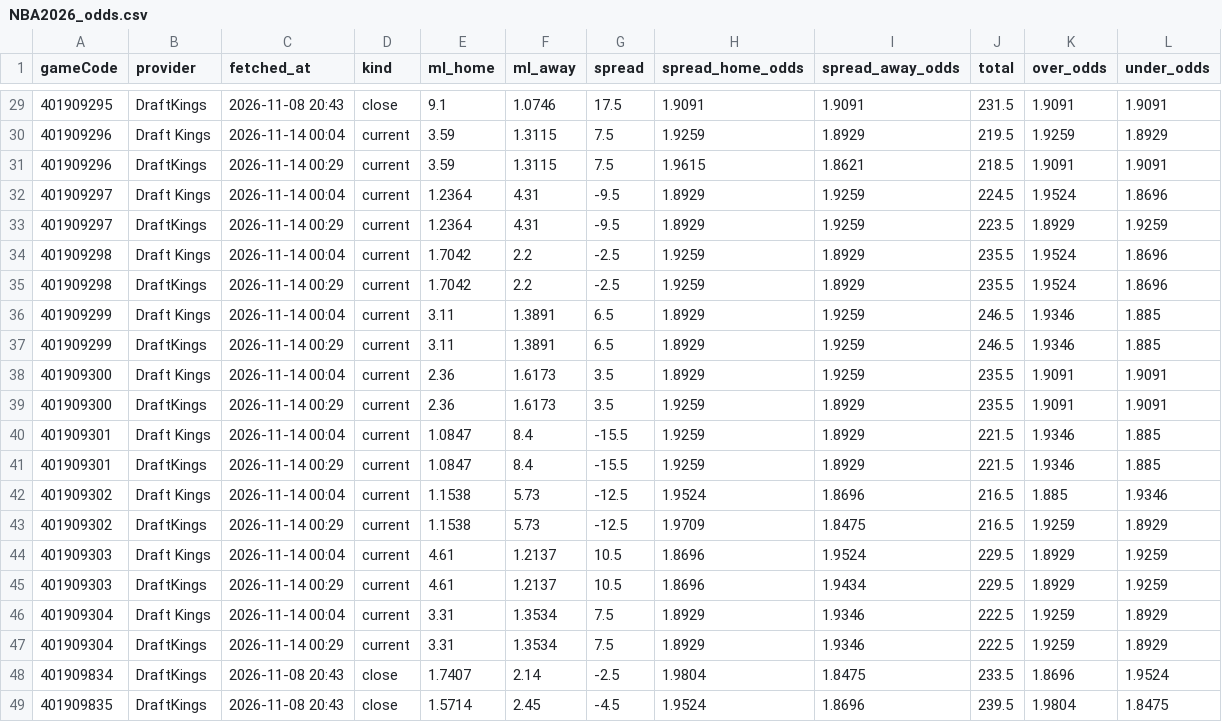
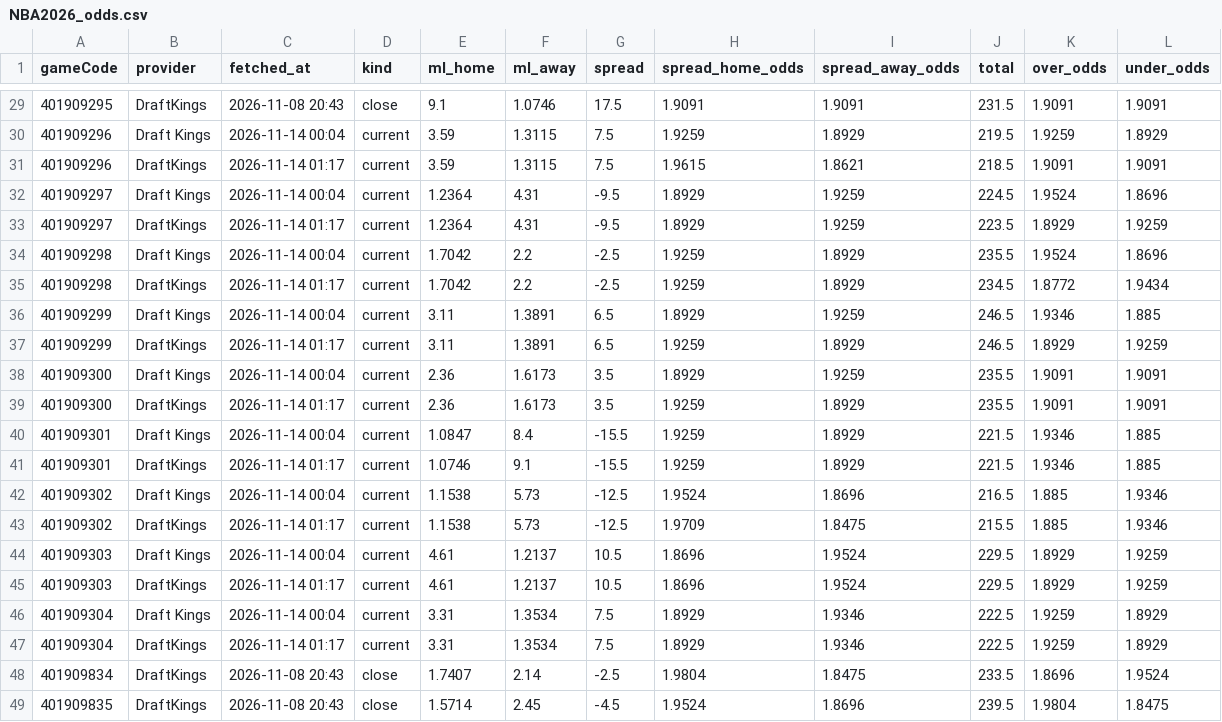
Before and after one commit to tsiamis3/o-dimarxos, a CSV file: data/raw/NBA2026_odds.csv, drawn as a sheet; only a part is shown, gaps mark what is left out; the diff names each change by its address in the sheet, - before the commit and + after, or states it on an @@ line.

```diff
--- a/data/raw/NBA2026_odds.csv
+++ b/data/raw/NBA2026_odds.csv
-C31 (fetched_at): 2026-11-14 00:29
+C31 (fetched_at): 2026-11-14 01:17
-C33 (fetched_at): 2026-11-14 00:29
+C33 (fetched_at): 2026-11-14 01:17
-C35 (fetched_at): 2026-11-14 00:29
+C35 (fetched_at): 2026-11-14 01:17
-J35 (total): 235.5
+J35 (total): 234.5
-K35 (over_odds): 1.9524
+K35 (over_odds): 1.8772
-L35 (under_odds): 1.8696
+L35 (under_odds): 1.9434
-C37 (fetched_at): 2026-11-14 00:29
+C37 (fetched_at): 2026-11-14 01:17
-H37 (spread_home_odds): 1.8929
+H37 (spread_home_odds): 1.9259
-I37 (spread_away_odds): 1.9259
+I37 (spread_away_odds): 1.8929
-K37 (over_odds): 1.9346
+K37 (over_odds): 1.8929
-L37 (under_odds): 1.885
+L37 (under_odds): 1.9259
-C39 (fetched_at): 2026-11-14 00:29
+C39 (fetched_at): 2026-11-14 01:17
-C41 (fetched_at): 2026-11-14 00:29
+C41 (fetched_at): 2026-11-14 01:17
-E41 (ml_home): 1.0847
+E41 (ml_home): 1.0746
-F41 (ml_away): 8.4
+F41 (ml_away): 9.1
-C43 (fetched_at): 2026-11-14 00:29
+C43 (fetched_at): 2026-11-14 01:17
-J43 (total): 216.5
+J43 (total): 215.5
-K43 (over_odds): 1.9259
+K43 (over_odds): 1.885
-L43 (under_odds): 1.8929
+L43 (under_odds): 1.9346
-C45 (fetched_at): 2026-11-14 00:29
+C45 (fetched_at): 2026-11-14 01:17
-I45 (spread_away_odds): 1.9434
+I45 (spread_away_odds): 1.9524
-C47 (fetched_at): 2026-11-14 00:29
+C47 (fetched_at): 2026-11-14 01:17
```
Also changed, not shown: data/predictions/E_edge.csv, data/predictions/GBL_edge.csv, 3 other files.
